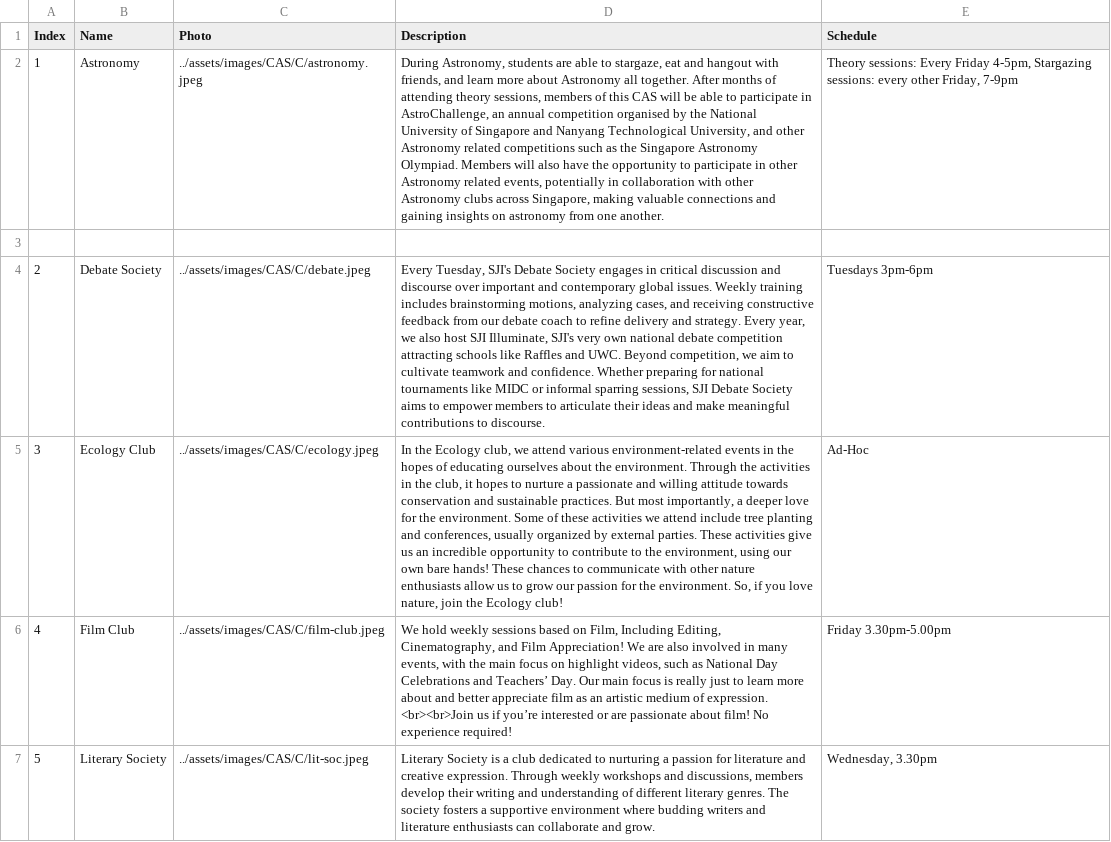
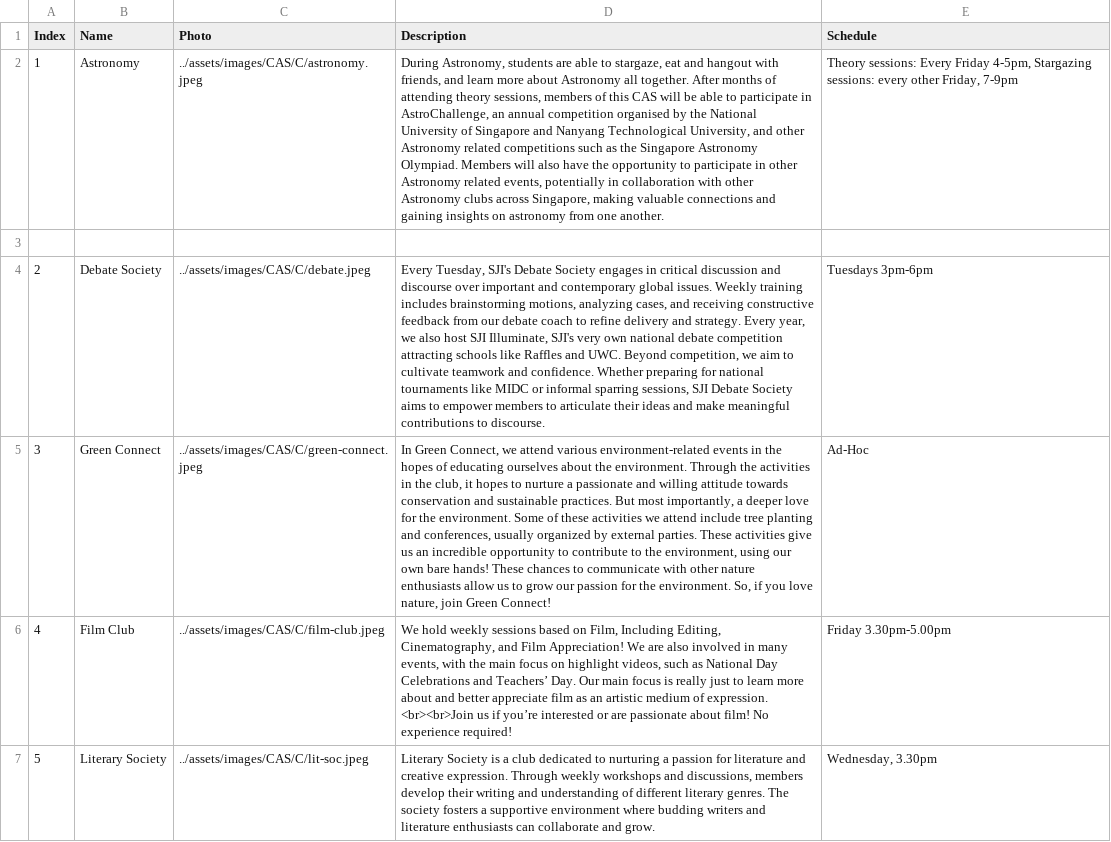
Before and after one commit to SJICodingCAS/ib-open-house, a CSV file: _data/creativity.csv, drawn as a sheet; only a part is shown; the diff names each change by its address in the sheet, - before the commit and + after, or states it on an @@ line.

```diff
--- a/_data/creativity.csv
+++ b/_data/creativity.csv
-B5 (Name): Ecology Club
+B5 (Name): Green Connect
-C5 (Photo): ../assets/images/CAS/C/ecology.jpeg
+C5 (Photo): ../assets/images/CAS/C/green-connect.jpeg
-D5 (Description): In the Ecology club, we attend various environment-related events in the hopes of educating ourselves about the environment. Through the activities in the club, it hopes to nurture a passionate and willing attitude towards conservation and sustainable practices. But most importantly, a deeper love for the environment. Some of these activities we attend include tree planting and conferences, usually organized by external parties. These activities give us an incredible opportunity to contribute to the environment, using our own bare hands! These chances to communicate with other nature enthusiasts allow us to grow our passion for the environment. So, if you love nature, join the Ecology club!
+D5 (Description): In Green Connect, we attend various environment-related events in the hopes of educating ourselves about the environment. Through the activities in the club, it hopes to nurture a passionate and willing attitude towards conservation and sustainable practices. But most importantly, a deeper love for the environment. Some of these activities we attend include tree planting and conferences, usually organized by external parties. These activities give us an incredible opportunity to contribute to the environment, using our own bare hands! These chances to communicate with other nature enthusiasts allow us to grow our passion for the environment. So, if you love nature, join Green Connect!
```
Also changed, not shown: _data/activity.csv, 4 other files.
